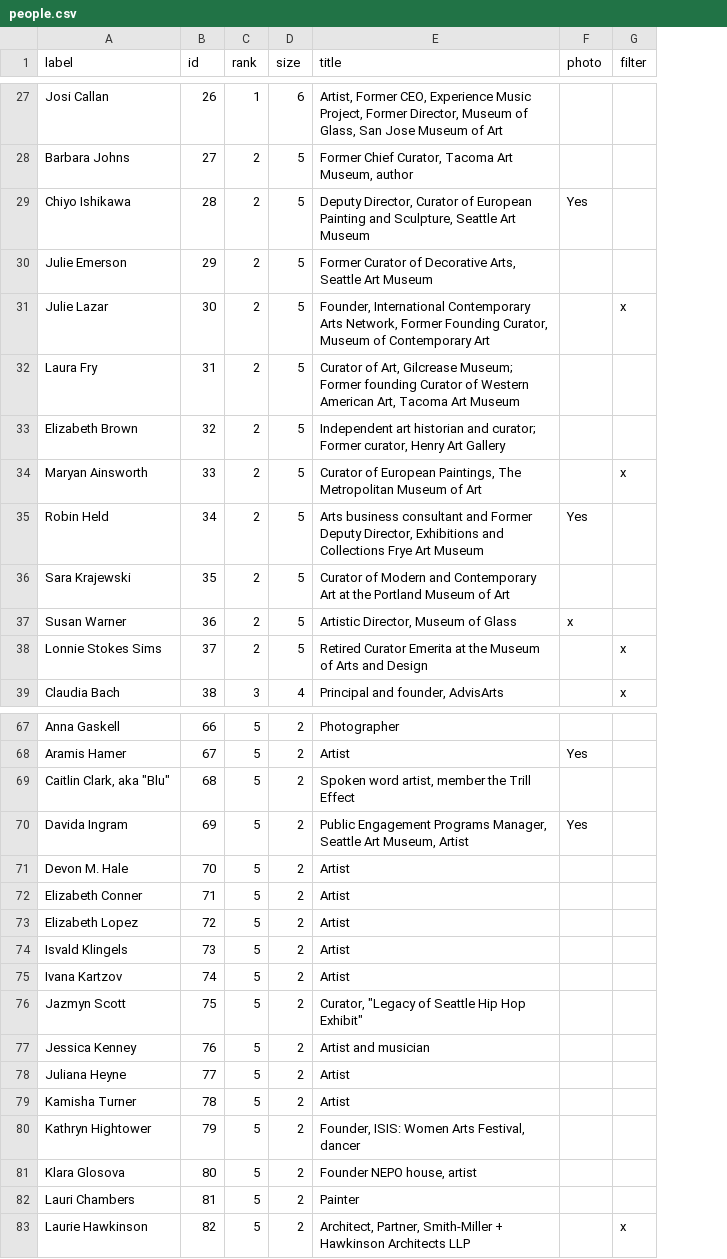
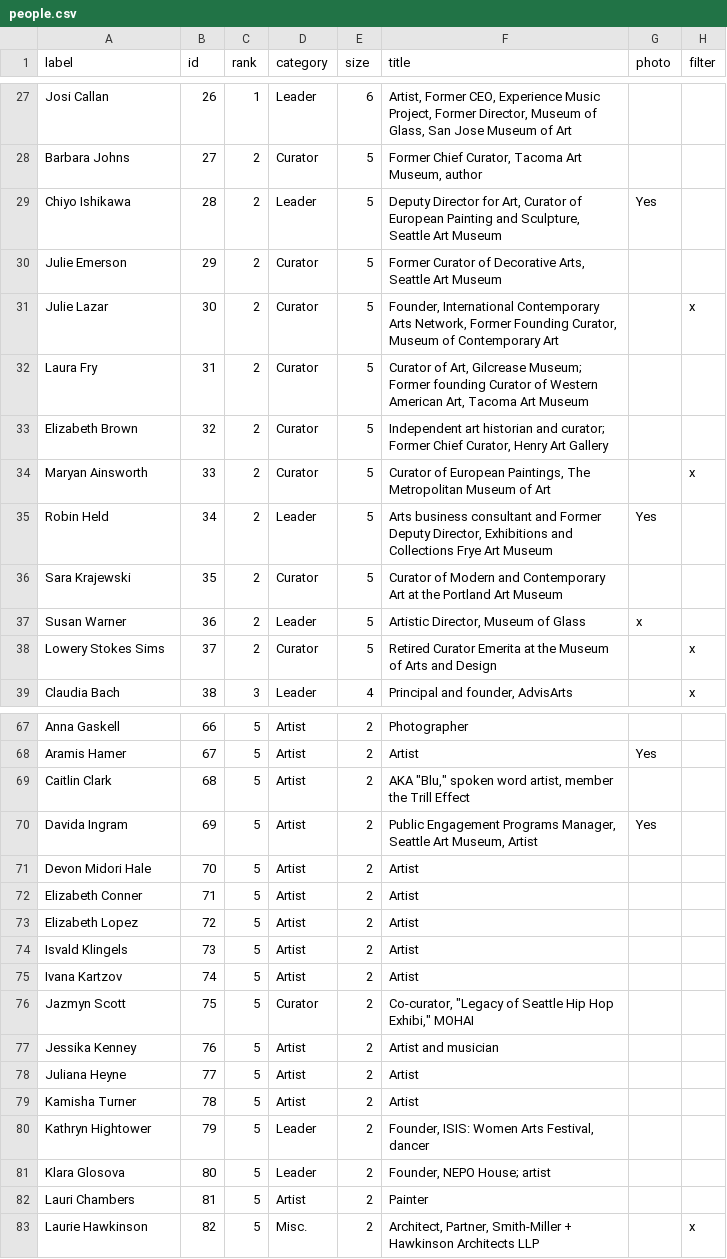
Before and after one commit to seattletimes/women-in-arts, a CSV file: data/people.csv, drawn as a sheet; only a part is shown, gaps mark what is left out; addresses are those after the commit; the diff covers the shown part only; the diff names each change by its address in the sheet, - before the commit and + after, or states it on an @@ line.

```diff
--- a/data/people.csv
+++ b/data/people.csv
+column D (category), rows 27-39: Leader | Curator | Leader | Curator | Curator | Curator | Curator | Curator | Leader | Curator | Leader | Curator | Leader; rows 67-83: Artist | Artist | Artist | Artist | Artist | Artist | Artist | Artist | Artist | Curator | Artist | Artist | Artist | Leader | Leader | Artist | Misc.
-F29 (title): Deputy Director, Curator of…
+F29 (title): Deputy Director for Art, Curator of…
-F33 (title): …curator; Former curator, Henry Art…
+F33 (title): …curator; Former Chief Curator, Henry Art…
-F36 (title): …the Portland Museum of Art
+F36 (title): …the Portland Art Museum
-A38 (label): Lonnie Stokes Sims
+A38 (label): Lowery Stokes Sims
-A69 (label): Caitlin Clark, aka "Blu"
+A69 (label): Caitlin Clark
-F69 (title): Spoken word artist,…
+F69 (title): AKA "Blu," spoken word artist,…
-A71 (label): Devon M. Hale
+A71 (label): Devon Midori Hale
-F76 (title): Curator, "Legacy of Seattle Hip Hop Exhibit"
+F76 (title): Co-curator, "Legacy of Seattle Hip Hop Exhibi," MOHAI
-A77 (label): Jessica Kenney
+A77 (label): Jessika Kenney
-F81 (title): Founder NEPO house, artist
+F81 (title): Founder, NEPO House; artist
```
Also changed, not shown: 14 edited cells elsewhere in this file, 2 other files.
